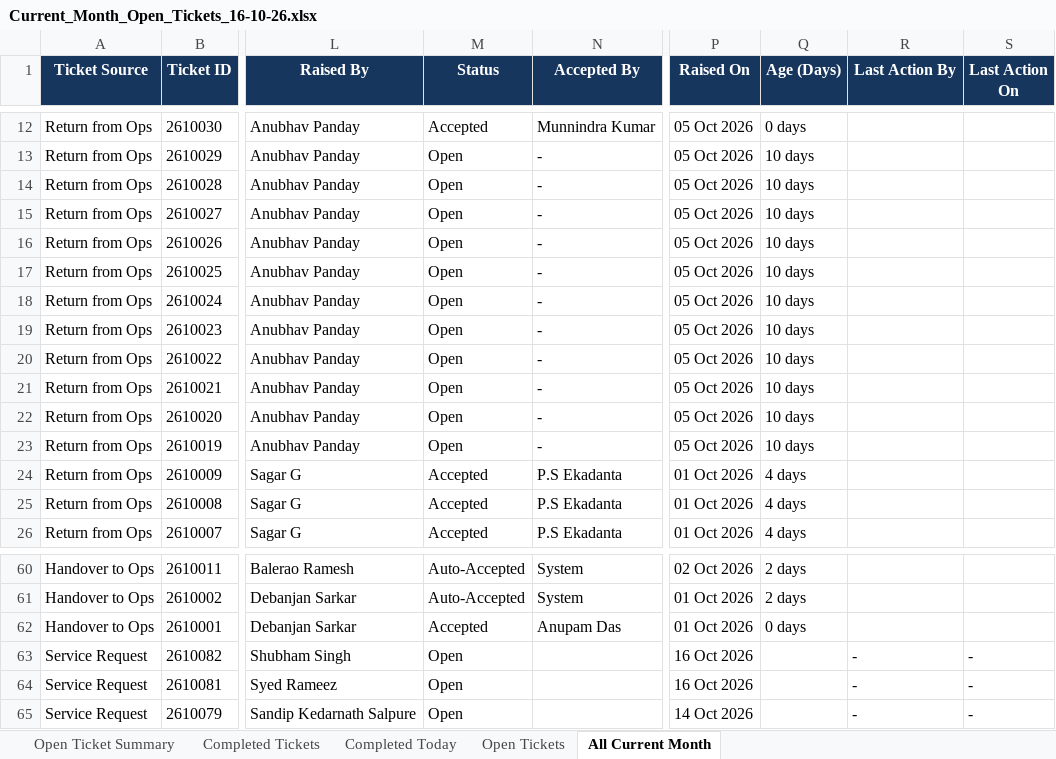
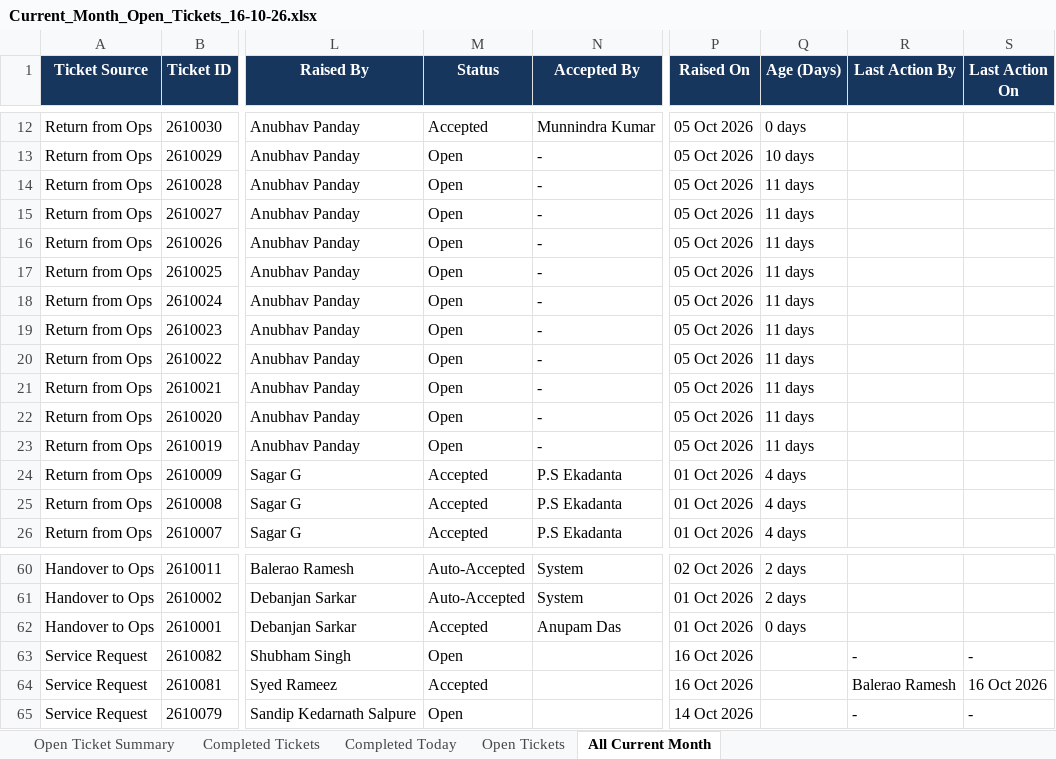
Before and after one commit to Durga697/VehicleTickectingReport, an Excel workbook: Whizzard_Downloads/Daily_Open_Ticket_Reports/Current_Month_Open_Tickets_16-10-26.xlsx, sheet All Current Month, drawn as a sheet; only a part is shown, gaps mark what is left out; values as stored, in another font and other column widths than the file's, no borders; table styles not drawn; the diff names each change by its address in the sheet, - before the commit and + after, or states it on an @@ line.

```diff
--- a/Whizzard_Downloads/Daily_Open_Ticket_Reports/Current_Month_Open_Tickets_16-10-26.xlsx (sheet All Current Month)
+++ b/Whizzard_Downloads/Daily_Open_Ticket_Reports/Current_Month_Open_Tickets_16-10-26.xlsx (sheet All Current Month)
-Q14:Q23 (Age (Days)): 10 days
+Q14:Q23 (Age (Days)): 11 days
-M64 (Status): Open
+M64 (Status): Accepted
-R64 (Last Action By): -
+R64 (Last Action By): Balerao Ramesh
-S64 (Last Action On): -
+S64 (Last Action On): 16 Oct 2026
```
Also changed, not shown: sheet Open Tickets, sheet Completed Today, sheet Completed Tickets, sheet Open Ticket Summary.
